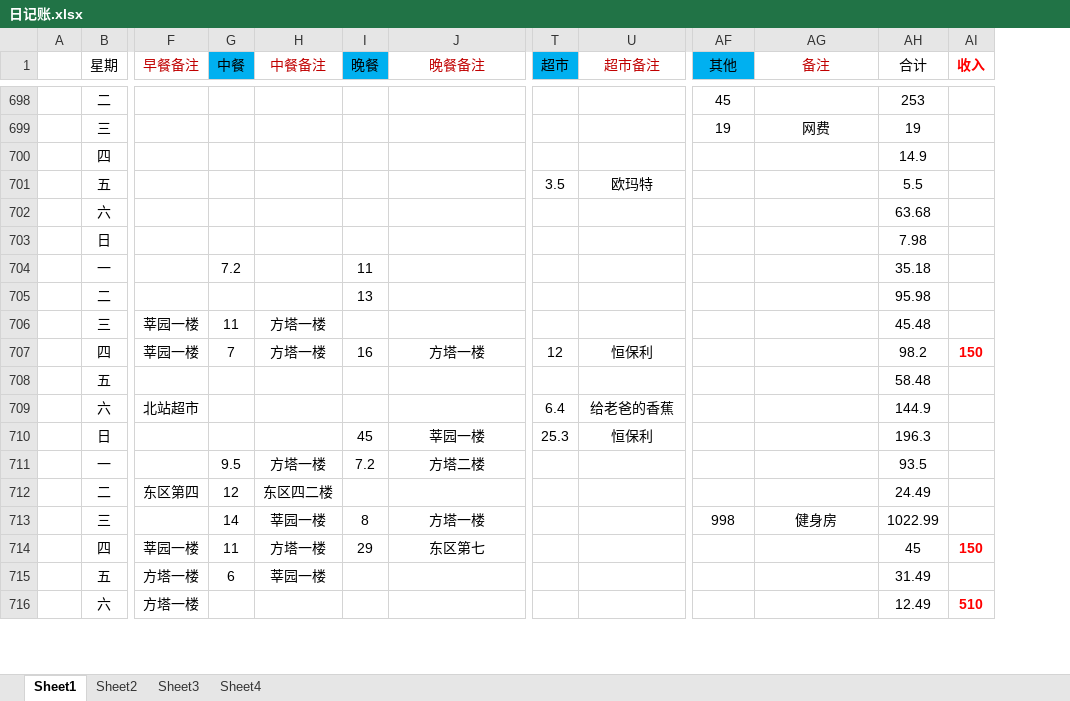
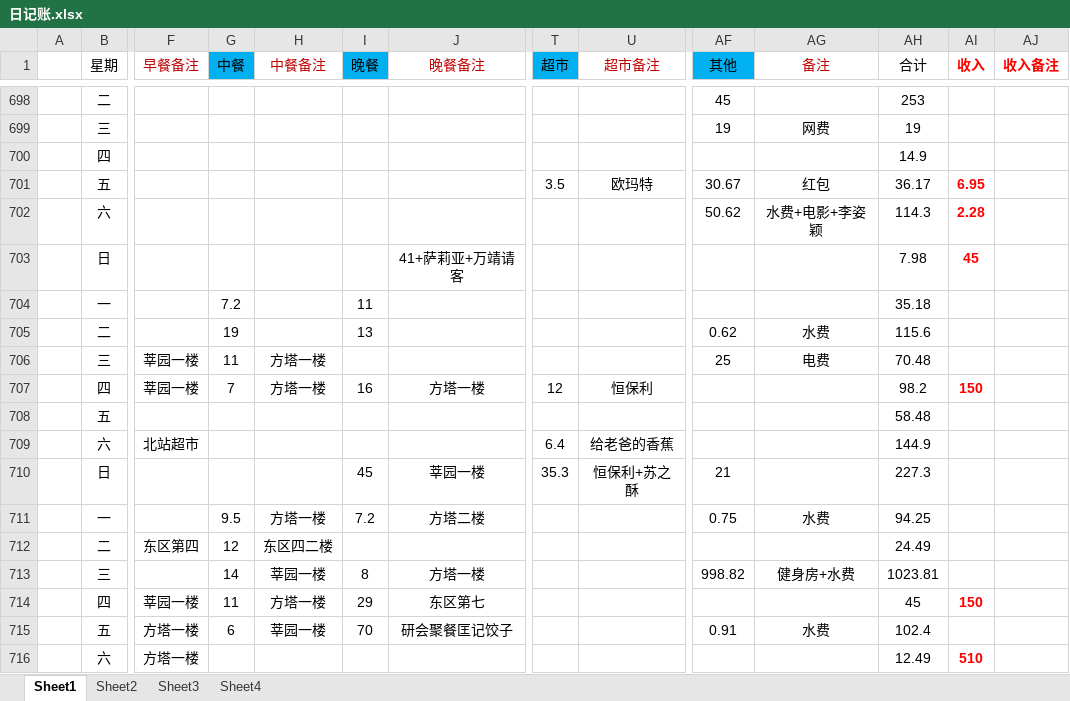
Before and after one commit to ExcaliburEX/Daily-Plan-In-Graduate-Life, an Excel workbook: 日记账.xlsx, sheet Sheet1, drawn as a sheet; only a part is shown, gaps mark what is left out; values as stored, in another font and other column widths than the file's, no borders; charts and pictures not drawn; the diff covers the shown part only; the diff names each change by its address in the sheet, - before the commit and + after, or states it on an @@ line.

Commit message:
10.3 11 2019年10月3日20:28:27

```diff
--- a/日记账.xlsx (sheet Sheet1)
+++ b/日记账.xlsx (sheet Sheet1)
+column AJ (收入备注), empty
-AF701 (其他): (empty)
+AF701 (其他): 30.67
-AG701 (备注): (empty)
+AG701 (备注): 红包
-AH701 (合计): 5.5
+AH701 (合计): 36.17
-AI701 (收入): (empty)
+AI701 (收入): 6.95
-AF702 (其他): (empty)
+AF702 (其他): 50.62
-AG702 (备注): (empty)
+AG702 (备注): 水费+电影+李姿颖
-AH702 (合计): 63.68
+AH702 (合计): 114.3
-AI702 (收入): (empty)
+AI702 (收入): 2.28
-J703 (晚餐备注): (empty)
+J703 (晚餐备注): 41+萨莉亚+万靖请客
-AI703 (收入): (empty)
+AI703 (收入): 45
-G705 (中餐): (empty)
+G705 (中餐): 19
-AF705 (其他): (empty)
+AF705 (其他): 0.62
-AG705 (备注): (empty)
+AG705 (备注): 水费
-AH705 (合计): 95.98
+AH705 (合计): 115.6
-AF706 (其他): (empty)
+AF706 (其他): 25
-AG706 (备注): (empty)
+AG706 (备注): 电费
-AH706 (合计): 45.48
+AH706 (合计): 70.48
-T710 (超市): 25.3
+T710 (超市): 35.3
-U710 (超市备注): 恒保利
+U710 (超市备注): 恒保利+苏之酥
-AF710 (其他): (empty)
+AF710 (其他): 21
-AH710 (合计): 196.3
+AH710 (合计): 227.3
-AF711 (其他): (empty)
+AF711 (其他): 0.75
-AG711 (备注): (empty)
+AG711 (备注): 水费
-AH711 (合计): 93.5
+AH711 (合计): 94.25
-AF713 (其他): 998
+AF713 (其他): 998.82
-AG713 (备注): 健身房
+AG713 (备注): 健身房+水费
-AH713 (合计): 1022.99
+AH713 (合计): 1023.81
-I715 (晚餐): (empty)
+I715 (晚餐): 70
-J715 (晚餐备注): (empty)
+J715 (晚餐备注): 研会聚餐匡记饺子
-AF715 (其他): (empty)
+AF715 (其他): 0.91
-AG715 (备注): (empty)
+AG715 (备注): 水费
-AH715 (合计): 31.49
+AH715 (合计): 102.4
```
Also changed, not shown: 2 added rows, 2 removed rows and 13 edited cells elsewhere in this sheet, formulas that keep their value, charts or pictures.
